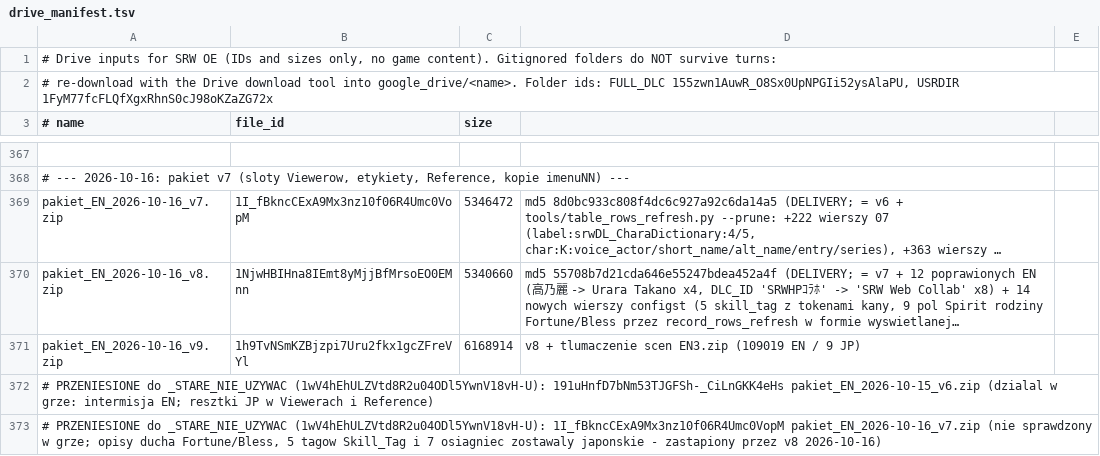
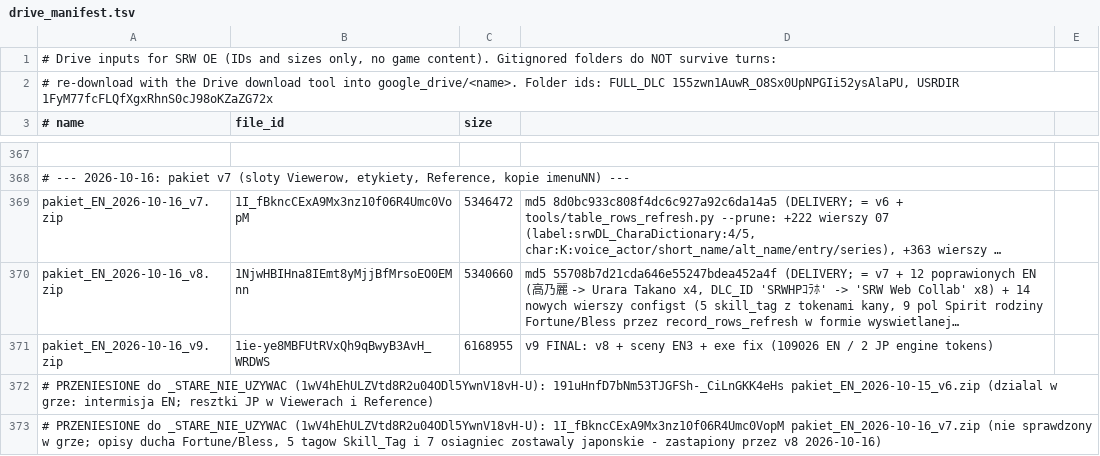
Before and after one commit to szybkoiwyraznie-rgb/mtgcrawler, a TSV file: srw-oe-translation/tools/drive_manifest.tsv, drawn as a sheet; only a part is shown, gaps mark what is left out; long unchanged cells end in …; the diff names each change by its address in the sheet, - before the commit and + after, or states it on an @@ line.

Commit message:
SRW OE: translate 7 exe strings, v9 FINAL (109026 EN / 2 JP engine tokens)
Co-authored-by: arena-agent <297053741+arena-agent@users.noreply.github.com>

```diff
--- a/srw-oe-translation/tools/drive_manifest.tsv
+++ b/srw-oe-translation/tools/drive_manifest.tsv
-B371 (file_id): 1h9TvNSmKZBjzpi7Uru2fkx1gcZFreVYl
+B371 (file_id): 1ie-ye8MBFUtRVxQh9qBwyB3AvH_WRDWS
-C371 (size): 6168914
+C371 (size): 6168955
-D371: v8 + tlumaczenie scen EN3.zip (109019 EN / 9 JP)
+D371: v9 FINAL: v8 + sceny EN3 + exe fix (109026 EN / 2 JP engine tokens)
```
Also changed, not shown: 1 other file.
